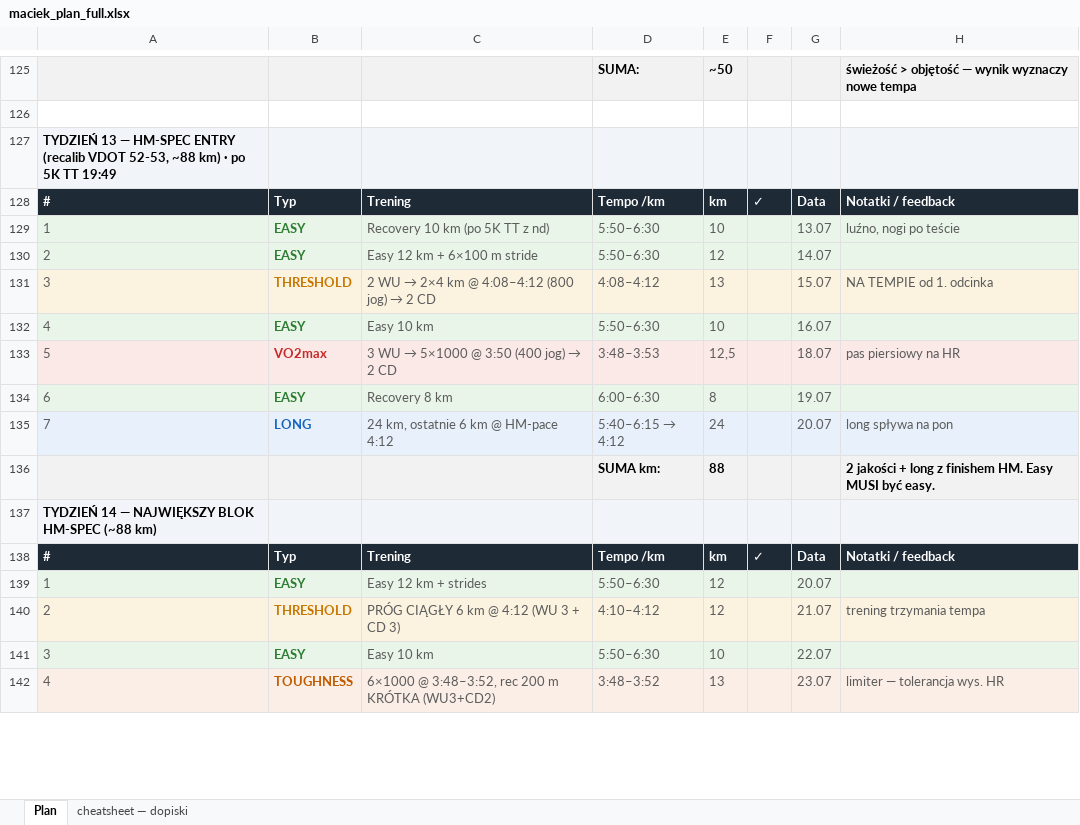
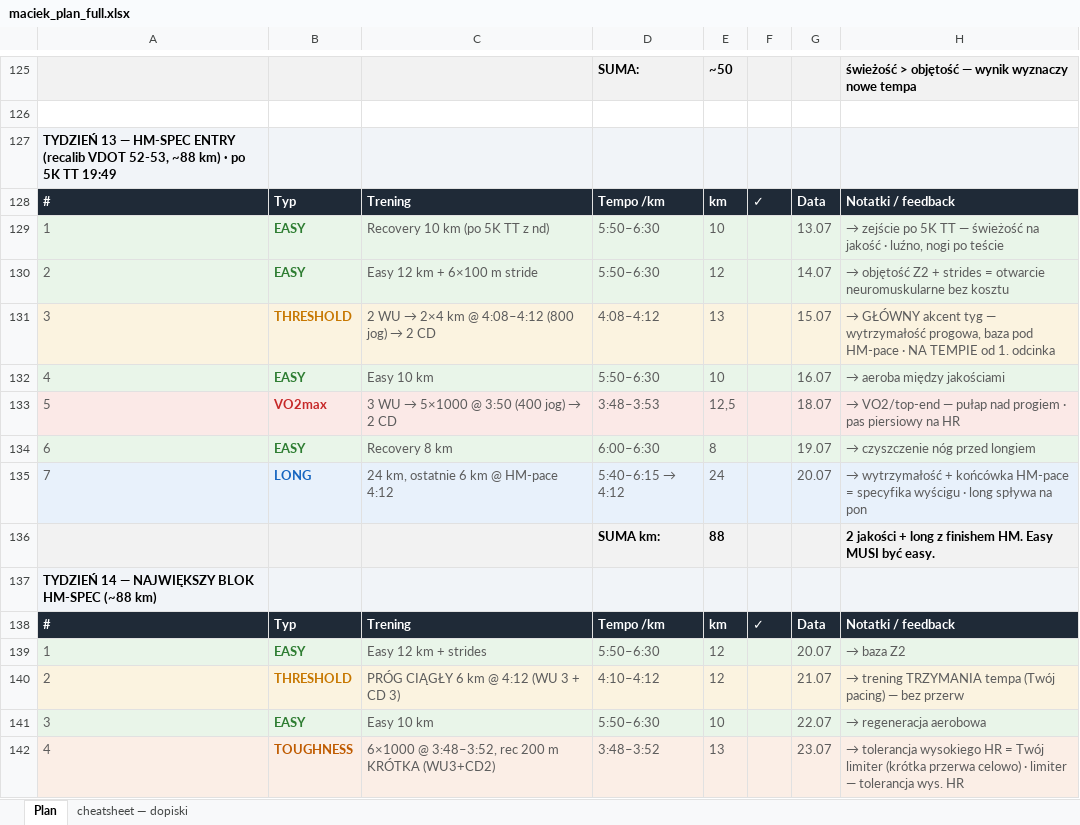
Before and after one commit to przebi/maraton-chicago-2026, an Excel workbook: data/maciek_plan_full.xlsx, sheet Plan, drawn as a sheet; only a part is shown, gaps mark what is left out; values as stored, in another font and other column widths than the file's, no borders; the diff covers the shown part only; the diff names each change by its address in the sheet, - before the commit and + after, or states it on an @@ line.

```diff
--- a/data/maciek_plan_full.xlsx (sheet Plan)
+++ b/data/maciek_plan_full.xlsx (sheet Plan)
-H129: luźno, nogi po teście
+H129: → zejście po 5K TT — świeżość na jakość · luźno, nogi po teście
-H130: (empty)
+H130: → objętość Z2 + strides = otwarcie neuromuskularne bez kosztu
-H131: NA TEMPIE…
+H131: → GŁÓWNY akcent tyg — wytrzymałość progowa, baza pod HM-pace · NA TEMPIE…
-H132: (empty)
+H132: → aeroba między jakościami
-H133: pas piersiowy na HR
+H133: → VO2/top-end — pułap nad progiem · pas piersiowy na HR
-H134: (empty)
+H134: → czyszczenie nóg przed longiem
-H135: long spływa…
+H135: → wytrzymałość + końcówka HM-pace = specyfika wyścigu · long spływa…
-H139: (empty)
+H139: → baza Z2
-H140: trening trzymania tempa
+H140: → trening TRZYMANIA tempa (Twój pacing) — bez przerw
-H141: (empty)
+H141: → regeneracja aerobowa
-H142: limiter —…
+H142: → tolerancja wysokiego HR = Twój limiter (krótka przerwa celowo) · limiter —…
```
Also changed, not shown: 15 edited cells elsewhere in this sheet.
